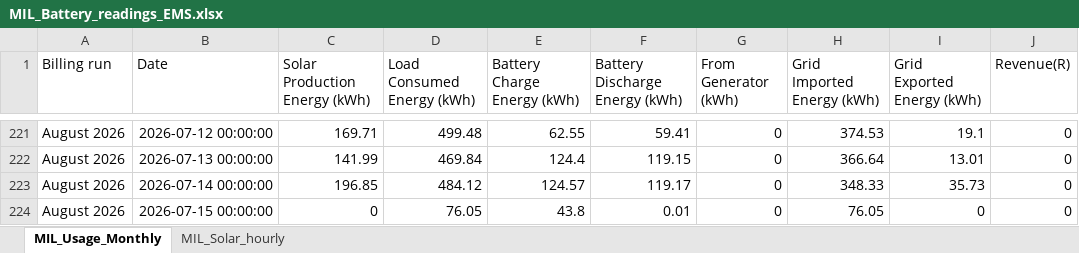
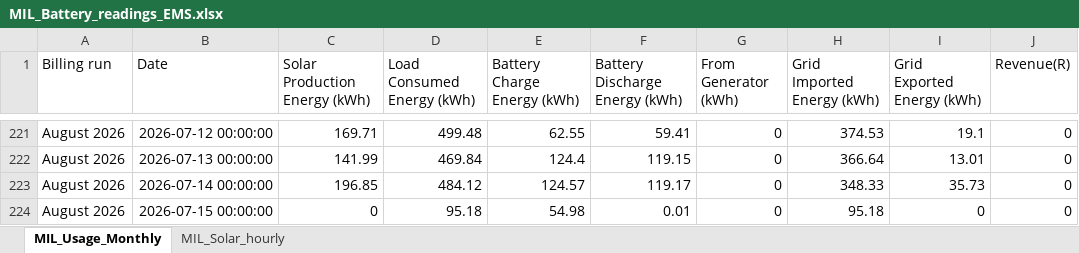
Before and after one commit to ruanvanheerden97/voltano-millenial-billing, an Excel workbook: MIL_Battery_readings_EMS.xlsx, sheet MIL_Usage_Monthly, drawn as a sheet; only a part is shown, gaps mark what is left out; values as stored, in another font and other column widths than the file's, no borders; the diff names each change by its address in the sheet, - before the commit and + after, or states it on an @@ line.

```diff
--- a/MIL_Battery_readings_EMS.xlsx (sheet MIL_Usage_Monthly)
+++ b/MIL_Battery_readings_EMS.xlsx (sheet MIL_Usage_Monthly)
-D224 (Load Consumed Energy (kWh)): 76.05
+D224 (Load Consumed Energy (kWh)): 95.18
-E224 (Battery Charge Energy (kWh)): 43.8
+E224 (Battery Charge Energy (kWh)): 54.98
-H224 (Grid Imported Energy (kWh)): 76.05
+H224 (Grid Imported Energy (kWh)): 95.18
```
Also changed, not shown: sheet MIL_Solar_hourly.
